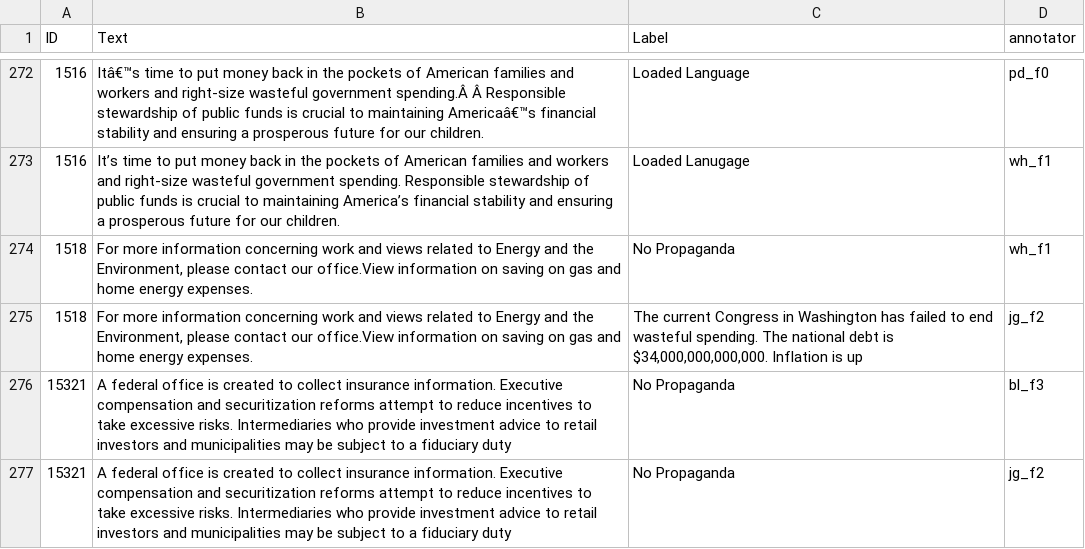
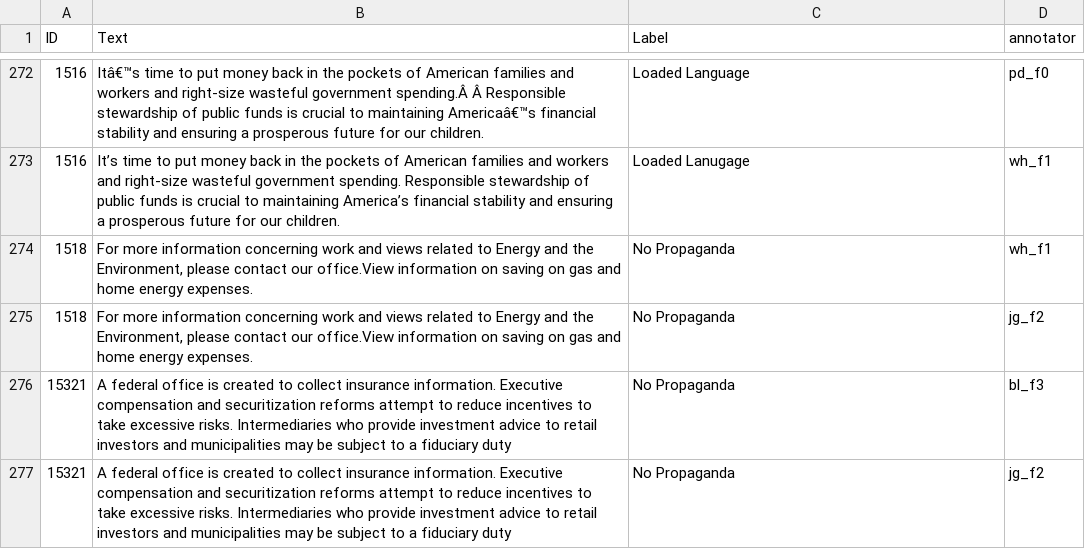
Before and after one commit to postybaloney/info159-annotation-project, a TSV file: combined_annotations.tsv, drawn as a sheet; only a part is shown, gaps mark what is left out.

Commit message:
Fixed id 1518

```diff
--- a/combined_annotations.tsv
+++ b/combined_annotations.tsv
@@ -274,3 +274,3 @@ ID	Text	Label	annotator
 1518	For more information concerning work and views related to Energy and the Environment, please  contact our office.View information on saving on gas and home energy expenses.	No Propaganda	wh_f1
-1518	For more information concerning work and views related to Energy and the Environment, please  contact our office.View information on saving on gas and home energy expenses.	The current Congress in Washington has failed to end wasteful spending. The national debt is $34,000,000,000,000. Inflation is up	jg_f2
+1518	For more information concerning work and views related to Energy and the Environment, please  contact our office.View information on saving on gas and home energy expenses.	No Propaganda	jg_f2
 15321	A federal office is created to collect insurance information. Executive compensation and securitization reforms attempt to reduce incentives to take excessive risks. Intermediaries who provide investment advice to retail investors and municipalities may be subject to a fiduciary duty	No Propaganda	bl_f3
```
